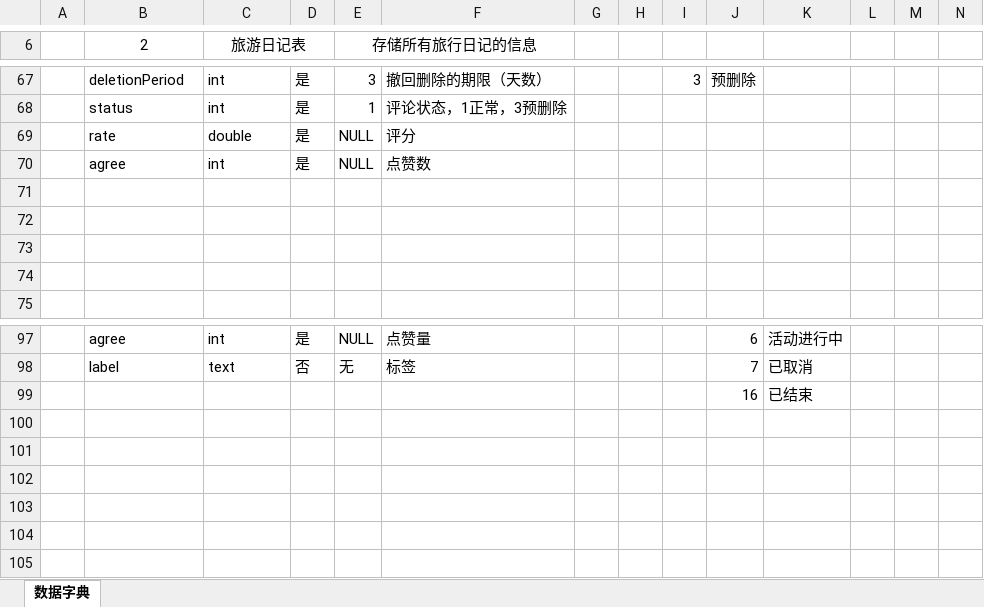
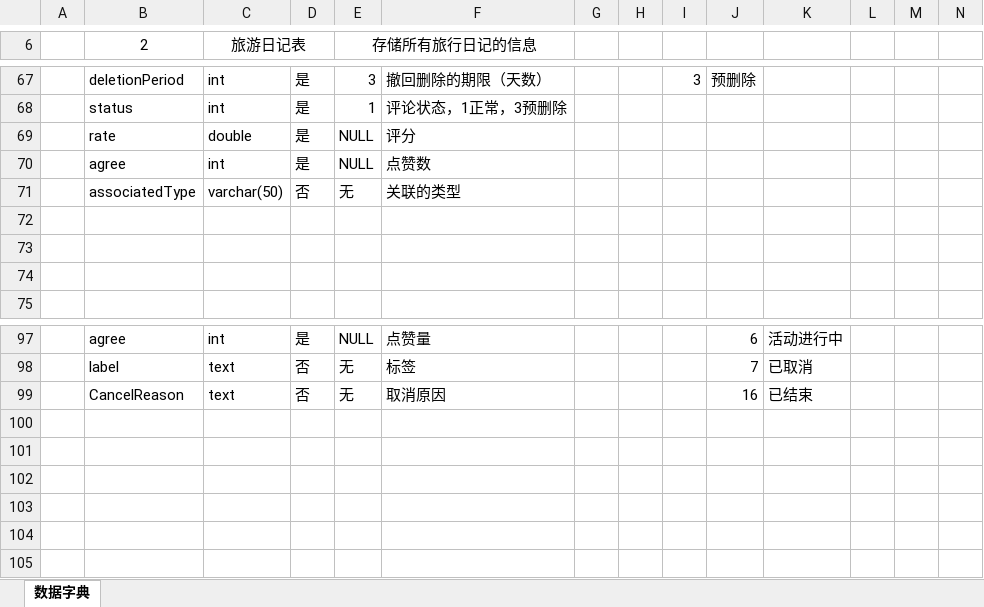
Before and after one commit to CarlEmiya/TouristPlatform, an Excel workbook: 文档/项目文档-2024秋季学期/2 班-T09-P05-旅游日记共享平台-董守昱_袁淇浩/附件3-项目数据字典模板（2024秋）.xlsx, sheet 数据字典, drawn as a sheet; only a part is shown, gaps mark what is left out; values as stored, in another font and other column widths than the file's, no borders; removed rows and columns are numbered as before the commit, all else as after; rows hold the shown columns only; the diff names each change by its address in the sheet, - before the commit and + after, or states it on an @@ line.

```diff
--- a/文档/项目文档-2024秋季学期/2 班-T09-P05-旅游日记共享平台-董守昱_袁淇浩/附件3-项目数据字典模板（2024秋）.xlsx (sheet 数据字典)
+++ b/文档/项目文档-2024秋季学期/2 班-T09-P05-旅游日记共享平台-董守昱_袁淇浩/附件3-项目数据字典模板（2024秋）.xlsx (sheet 数据字典)
-row 71: (empty)
+row 71:  | associatedType | varchar(50) | 否 | 无 | 关联的类型
-row 99:  |  |  |  |  |  |  |  |  | 16 | 已结束
+row 99:  | CancelReason | text | 否 | 无 | 取消原因 |  |  |  | 16 | 已结束
```
Also changed, not shown: 48 other files.
